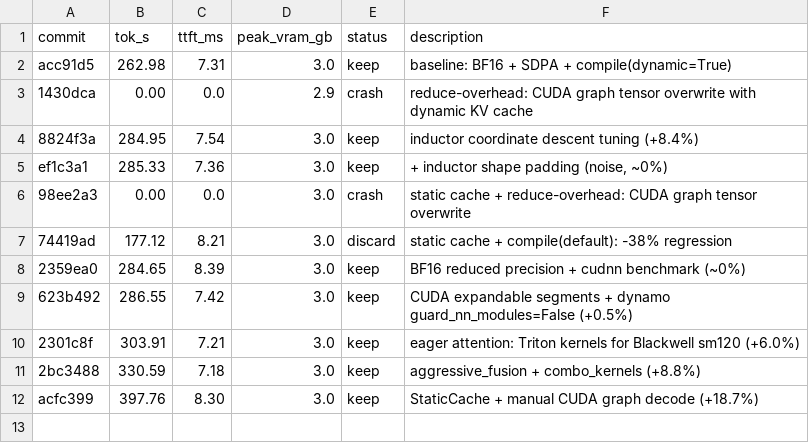
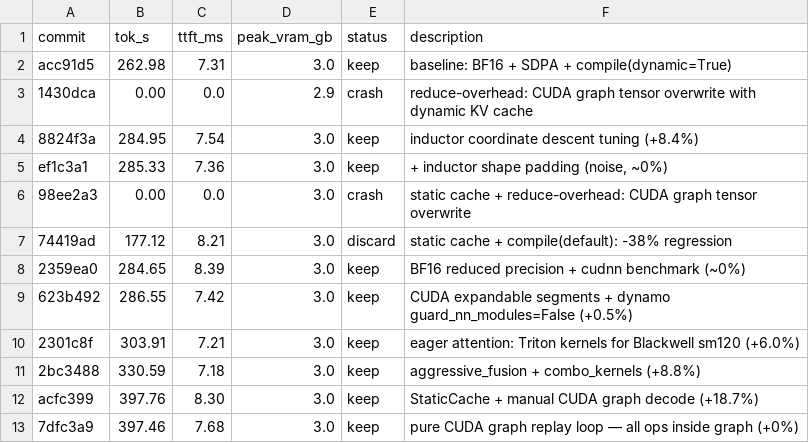
Before and after one commit to shashb27/autoresearch-inference, a TSV file: results.tsv, drawn as a sheet.

Commit message:
docs: update LEARNINGS.md and results.tsv with all findings

```diff
--- a/results.tsv
+++ b/results.tsv
@@ -12 +12,2 @@ ef1c3a1	285.33	7.36	3.0	keep	+ inductor shape padding (noise, ~0%)
 acfc399	397.76	8.30	3.0	keep	StaticCache + manual CUDA graph decode (+18.7%)
+7dfc3a9	397.46	7.68	3.0	keep	pure CUDA graph replay loop — all ops inside graph (+0%)
```
Also changed, not shown: 1 other file.
